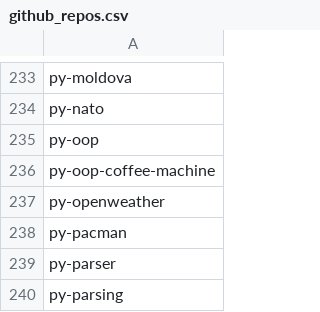
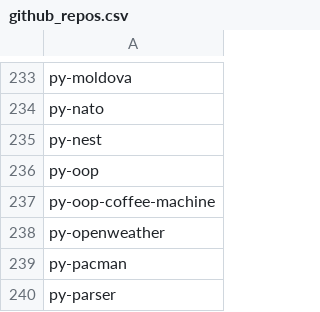
Before and after one commit to seriiserii825/py-bitbucket, a CSV file: github_repos.csv, drawn as a sheet; only a part is shown, gaps mark what is left out; the shorter side is filled out with more unchanged rows; the diff names each change by its address in the sheet, - before the commit and + after, or states it on an @@ line.

Commit message:
feat: new repo

```diff
--- a/github_repos.csv
+++ b/github_repos.csv
+row 235: py-nest
```
Also changed, not shown: 2 other files.
